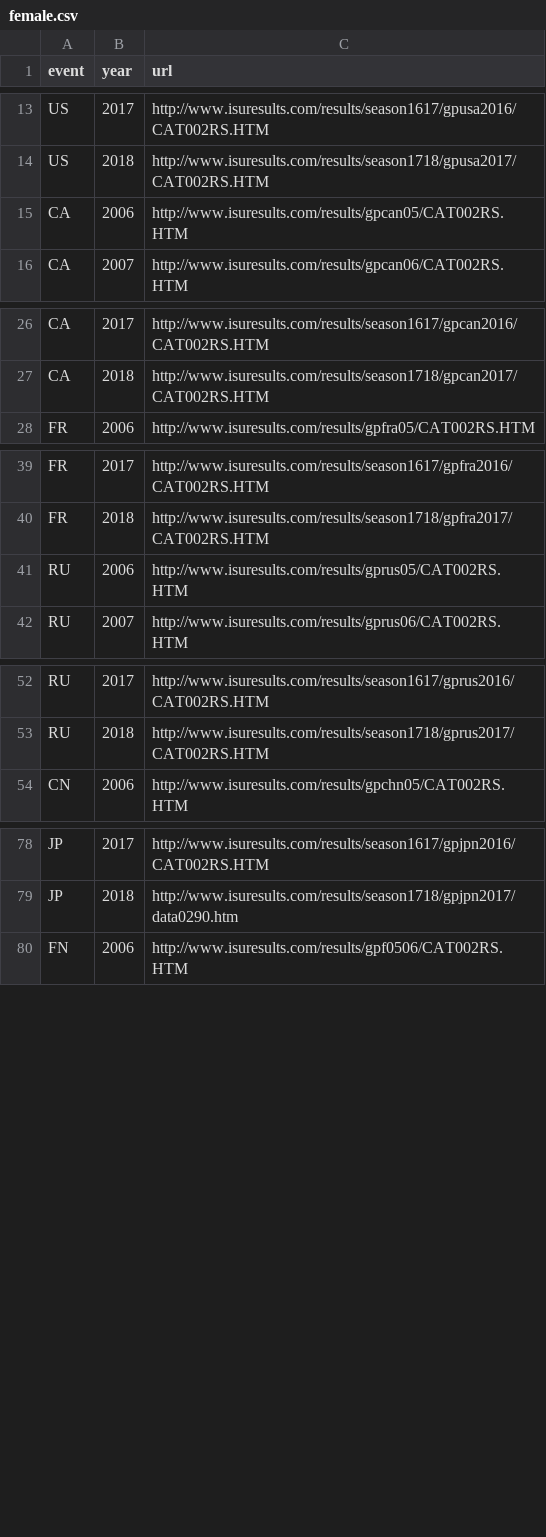
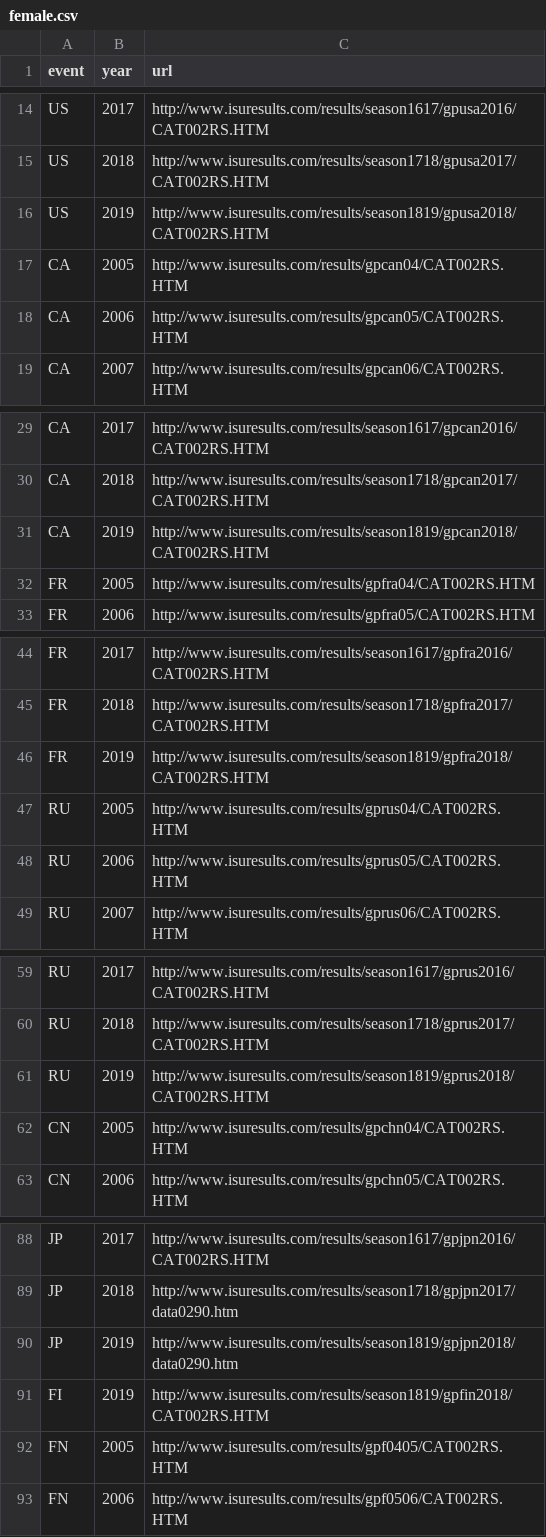
Before and after one commit to khanhnguyendata/skate_predict, a CSV file: links/female.csv, drawn as a sheet; only a part is shown, gaps mark what is left out; the diff covers the shown part only; the diff names each change by its address in the sheet, - before the commit and + after, or states it on an @@ line.

Commit message:
Collect all links from 2005 to 2019 for both males and females

```diff
--- a/links/female.csv
+++ b/links/female.csv
+row 16: US | 2019 | http://www.isuresults.com/results/season1819/gpusa2018/CAT002RS.HTM
+row 17: CA | 2005 | http://www.isuresults.com/results/gpcan04/CAT002RS.HTM
+row 31: CA | 2019 | http://www.isuresults.com/results/season1819/gpcan2018/CAT002RS.HTM
+row 32: FR | 2005 | http://www.isuresults.com/results/gpfra04/CAT002RS.HTM
+row 46: FR | 2019 | http://www.isuresults.com/results/season1819/gpfra2018/CAT002RS.HTM
+row 47: RU | 2005 | http://www.isuresults.com/results/gprus04/CAT002RS.HTM
+row 61: RU | 2019 | http://www.isuresults.com/results/season1819/gprus2018/CAT002RS.HTM
+row 62: CN | 2005 | http://www.isuresults.com/results/gpchn04/CAT002RS.HTM
+row 90: JP | 2019 | http://www.isuresults.com/results/season1819/gpjpn2018/data0290.htm
+row 91: FI | 2019 | http://www.isuresults.com/results/season1819/gpfin2018/CAT002RS.HTM
+row 92: FN | 2005 | http://www.isuresults.com/results/gpf0405/CAT002RS.HTM
```
Also changed, not shown: 8 added rows elsewhere in this file, links/male.csv, 1 other file.
